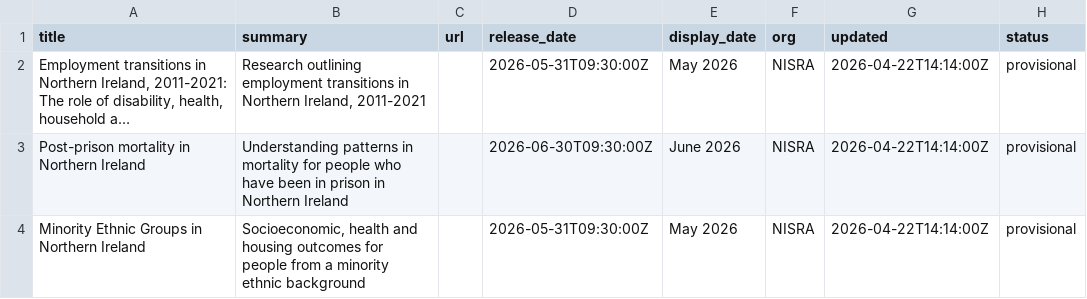
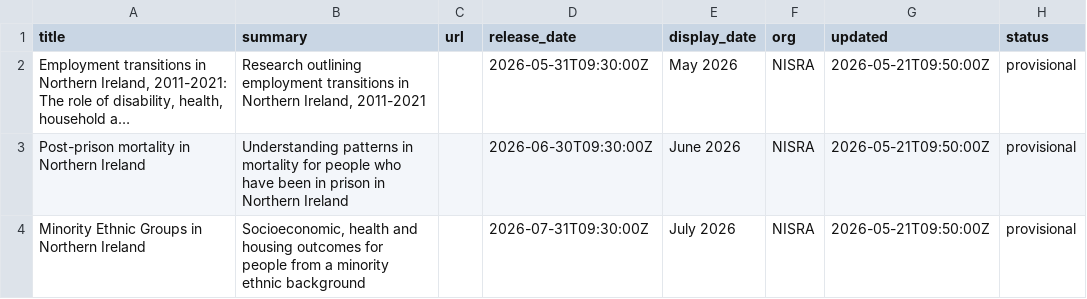
Before and after one commit to NISRA-Tech-Lab/latest-publications, a CSV file: upcoming-research.csv, drawn as a sheet; long unchanged cells end in …; the diff names each change by its address in the sheet, - before the commit and + after, or states it on an @@ line.

Commit message:
amend research

```diff
--- a/upcoming-research.csv
+++ b/upcoming-research.csv
-G2:G4 (updated): 2026-04-22T14:14:00Z
+G2:G4 (updated): 2026-05-21T09:50:00Z
-D4 (release_date): 2026-05-31T09:30:00Z
+D4 (release_date): 2026-07-31T09:30:00Z
-E4 (display_date): May 2026
+E4 (display_date): July 2026
```
